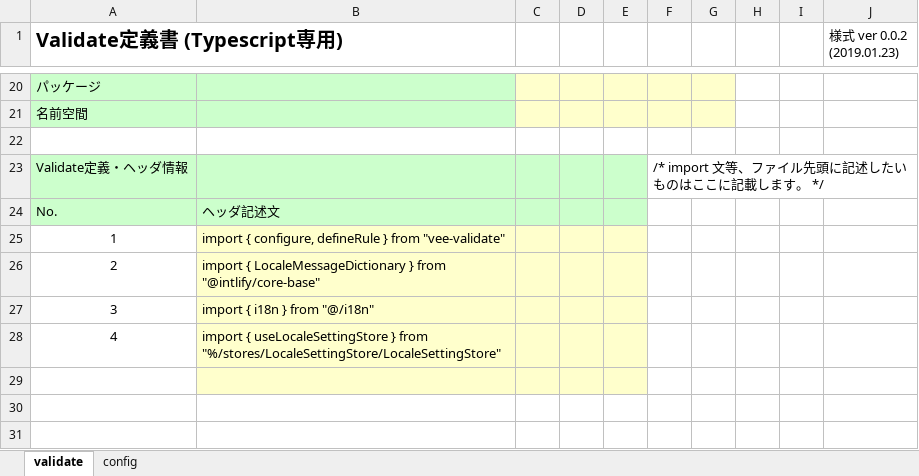
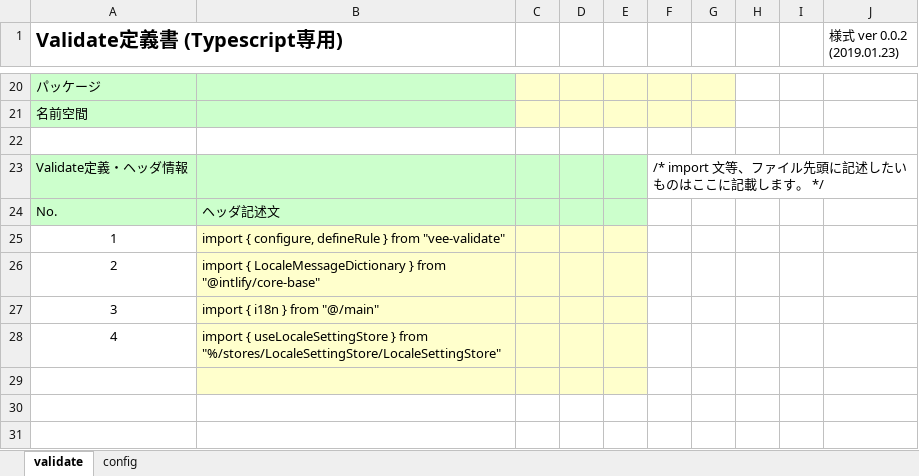
Before and after one commit to uedaueo/dapanda-front-core, an Excel workbook: meta/validators/ValidateConfig.xlsx, sheet validate, drawn as a sheet; only a part is shown, gaps mark what is left out; values as stored, in another font and other column widths than the file's, no borders; the diff names each change by its address in the sheet, - before the commit and + after, or states it on an @@ line.

```diff
--- a/meta/validators/ValidateConfig.xlsx (sheet validate)
+++ b/meta/validators/ValidateConfig.xlsx (sheet validate)
-B27: import { i18n } from "@/i18n"
+B27: import { i18n } from "@/main"
```
Also changed, not shown: meta/messages/ja/MessagesJa.xlsx, 6 other files.
